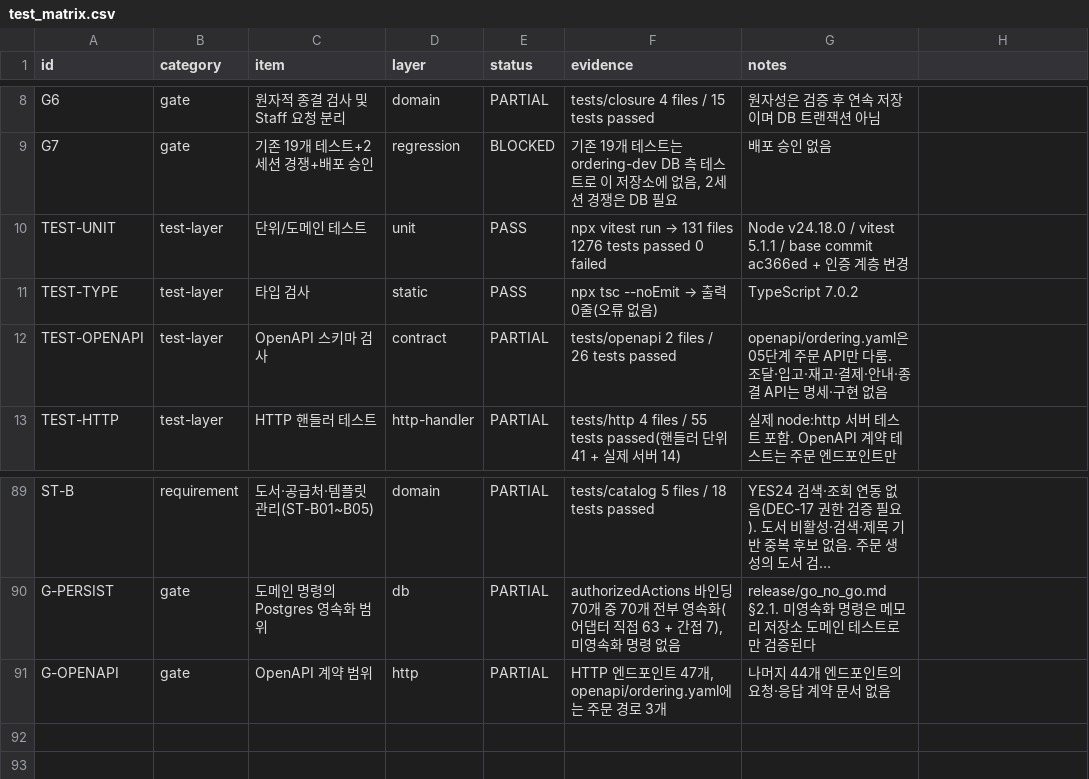
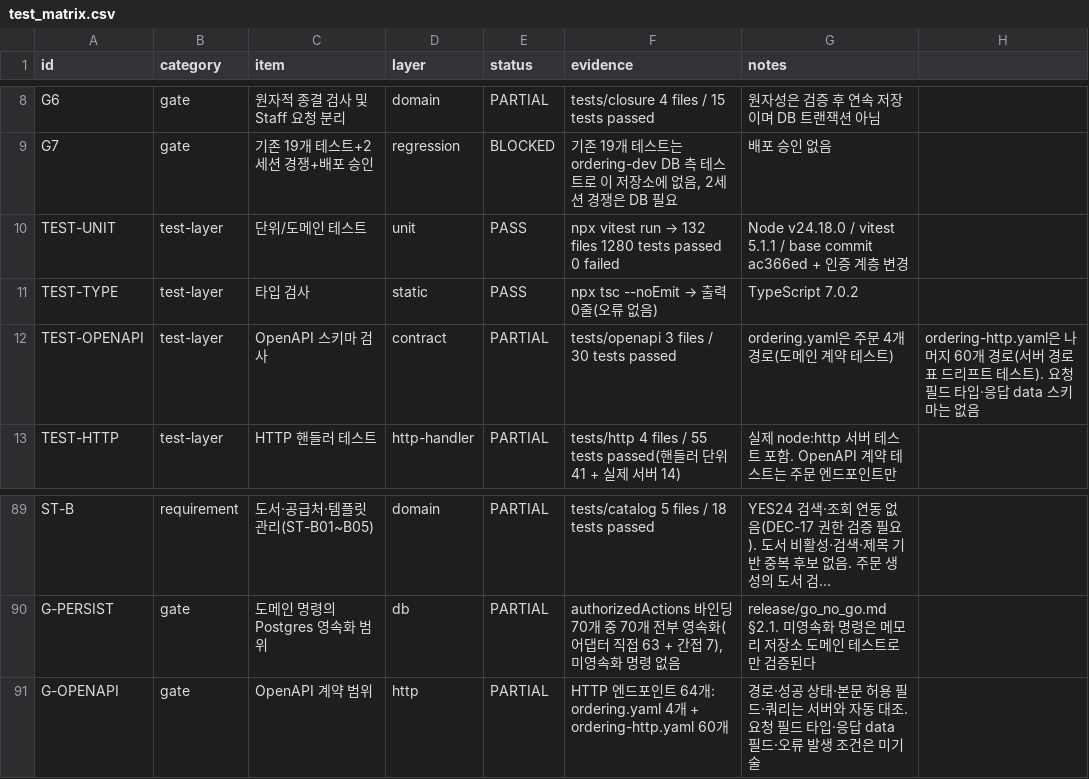
Before and after one commit to espa98/IndieBook-Ordering, a CSV file: testing/test_matrix.csv, drawn as a sheet; only a part is shown, gaps mark what is left out; long unchanged cells end in …; the diff names each change by its address in the sheet, - before the commit and + after, or states it on an @@ line.

```diff
--- a/testing/test_matrix.csv
+++ b/testing/test_matrix.csv
@@ F10 (evidence): …run → 131 files 1276 tests passed… → …run → 132 files 1280 tests passed… @@
-F12 (evidence): tests/openapi 2 files / 26 tests passed
+F12 (evidence): tests/openapi 3 files / 30 tests passed
-G12 (notes): openapi/ordering.yaml은 05단계 주문 API만 다룸. 조달·입고·재고·결제·안내·종결 API는 명세·구현 없음
+G12 (notes): ordering.yaml은 주문 4개 경로(도메인 계약 테스트)
-H12: (empty)
+H12: ordering-http.yaml은 나머지 60개 경로(서버 경로표 드리프트 테스트). 요청 필드 타입·응답 data 스키마는 없음
-F91 (evidence): …포인트 47개, openapi/ordering.yaml에는 주문 경로 3개
+F91 (evidence): …포인트 64개: ordering.yaml 4개 + ordering-http.yaml 60개
-G91 (notes): 나머지 44개 엔드포인트의 요청·응답 계약 문서 없음
+G91 (notes): 경로·성공 상태·본문 허용 필드·쿼리는 서버와 자동 대조. 요청 필드 타입·응답 data 필드·오류 발생 조건은 미기술
```
Also changed, not shown: 5 other files.
